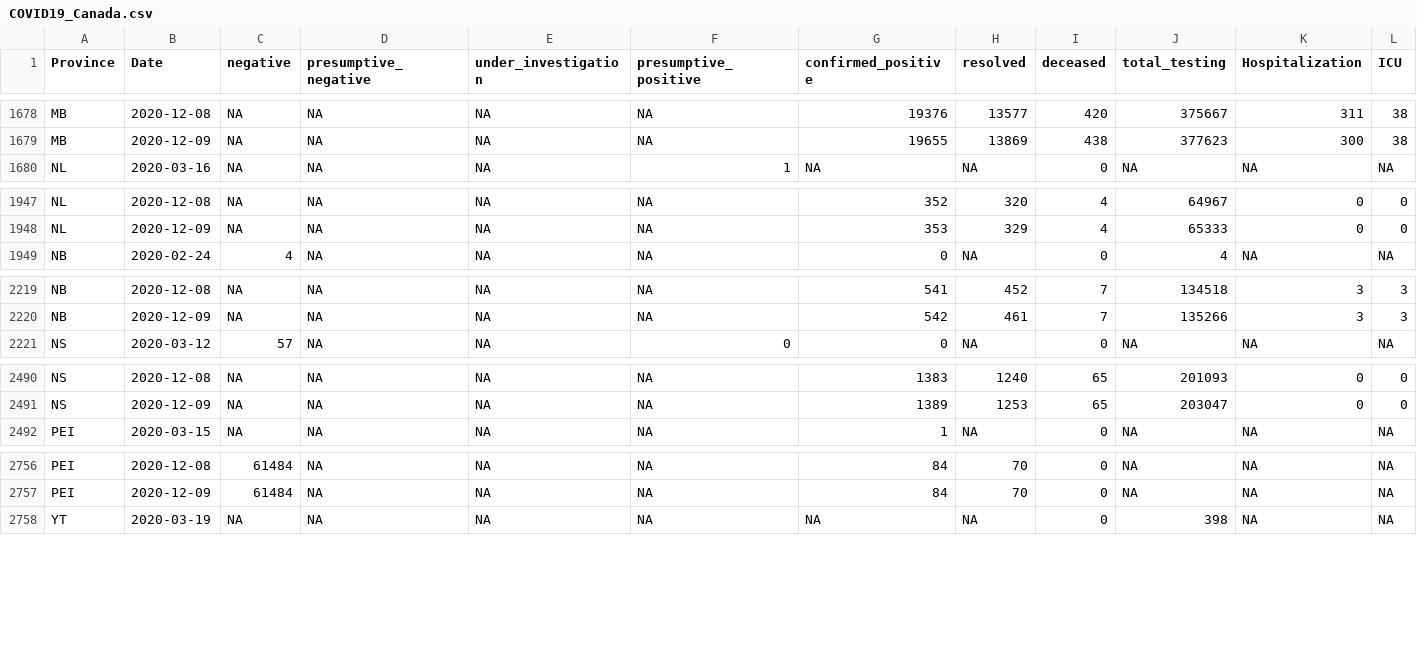
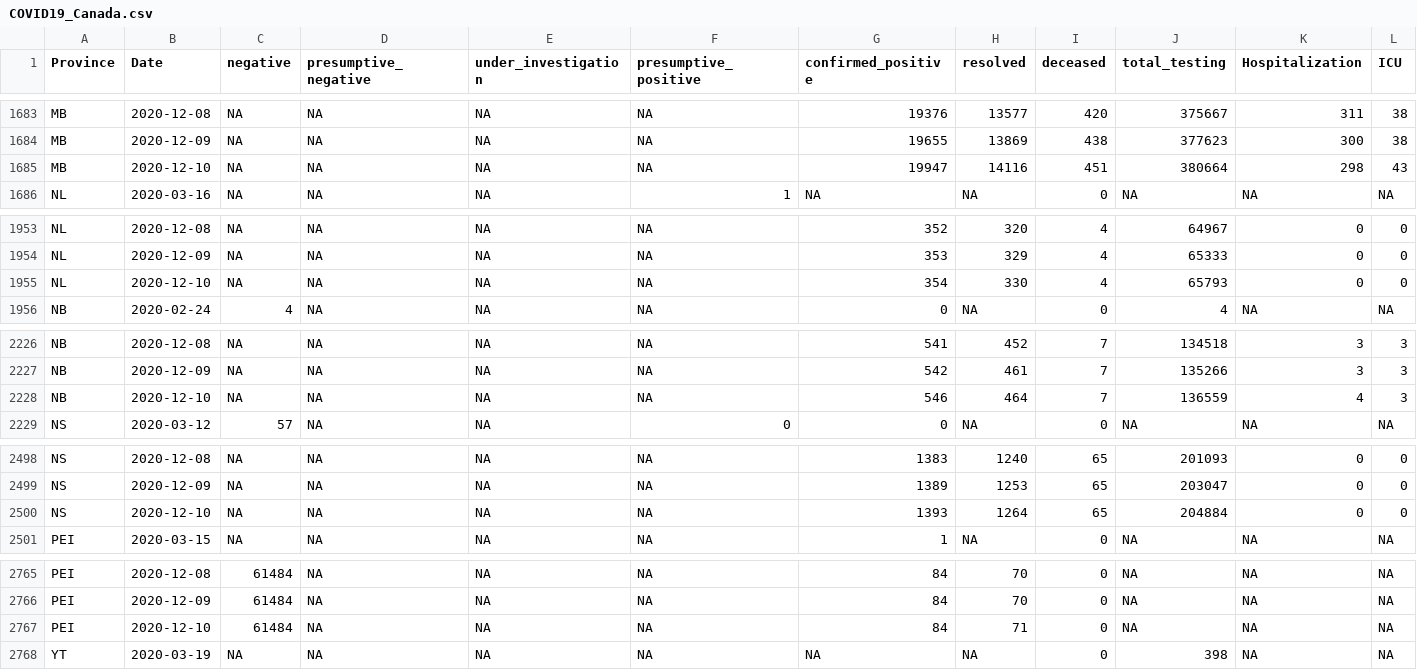
Before and after one commit to wzmli/COVID19-Canada, a CSV file: COVID19_Canada.csv, drawn as a sheet; only a part is shown, gaps mark what is left out; rows hold the shown columns only; the diff covers the shown part only; the diff names each change by its address in the sheet, - before the commit and + after, or states it on an @@ line.

```diff
--- a/COVID19_Canada.csv
+++ b/COVID19_Canada.csv
+row 1685: MB | 2020-12-10 | NA | NA | NA | NA | 19947 | 14116 | 451 | 380664 | 298 | 43
+row 1955: NL | 2020-12-10 | NA | NA | NA | NA | 354 | 330 | 4 | 65793 | 0 | 0
+row 2228: NB | 2020-12-10 | NA | NA | NA | NA | 546 | 464 | 7 | 136559 | 4 | 3
+row 2500: NS | 2020-12-10 | NA | NA | NA | NA | 1393 | 1264 | 65 | 204884 | 0 | 0
+row 2767: PEI | 2020-12-10 | 61484 | NA | NA | NA | 84 | 71 | 0 | NA | NA | NA
```
Also changed, not shown: 8 added rows elsewhere in this file, git_push/clean.Rout.csv, 7 other files.
